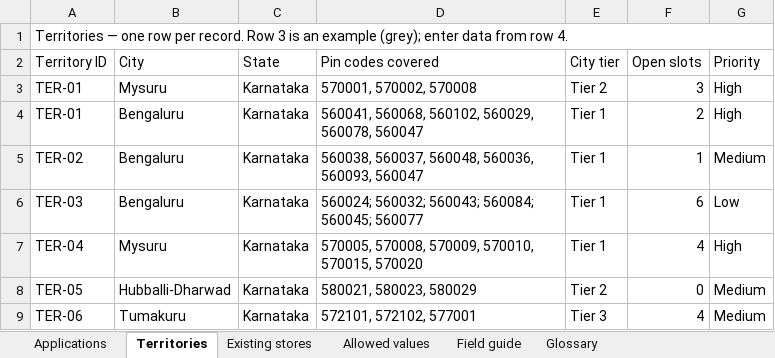
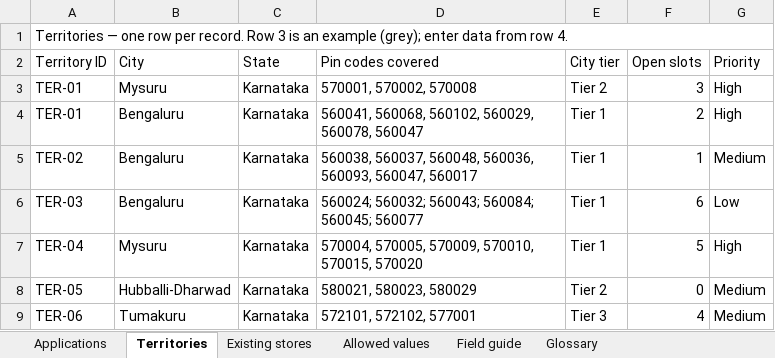
Before and after one commit to sumittripathi-alt/franchise-onboarding-engine, an Excel workbook: data/sampleWorkbook.xlsx, sheet Territories, drawn as a sheet; values as stored, in another font and other column widths than the file's, no borders; the diff names each change by its address in the sheet, - before the commit and + after, or states it on an @@ line.

```diff
--- a/data/sampleWorkbook.xlsx (sheet Territories)
+++ b/data/sampleWorkbook.xlsx (sheet Territories)
-D5 (Pin codes covered): …560036, 560093, 560047
+D5 (Pin codes covered): …560036, 560093, 560047, 560017
-D7 (Pin codes covered): 570005, 570008, 570009, 570010,…
+D7 (Pin codes covered): 570004, 570005, 570009, 570010,…
-F7 (Open slots): 4
+F7 (Open slots): 5
```
Also changed, not shown: sheet Applications, public/data/sampleWorkbook.xlsx, 14 other files.
